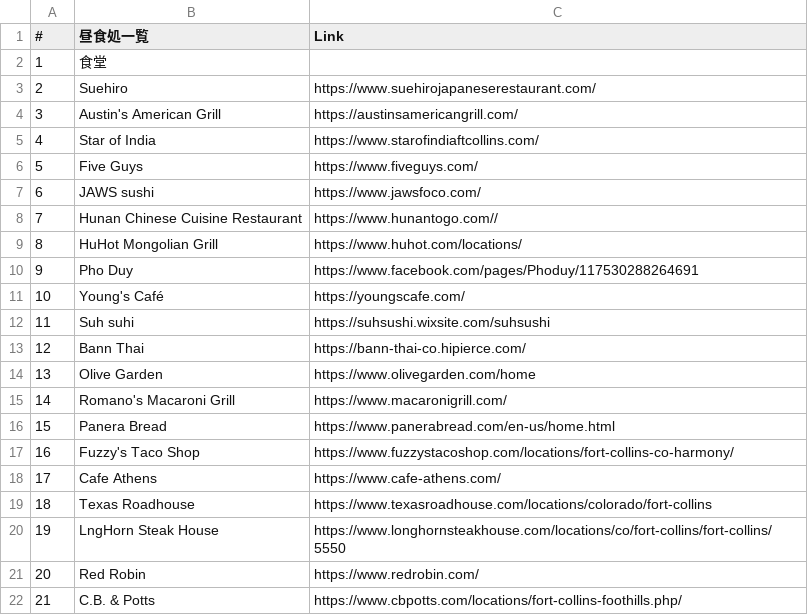
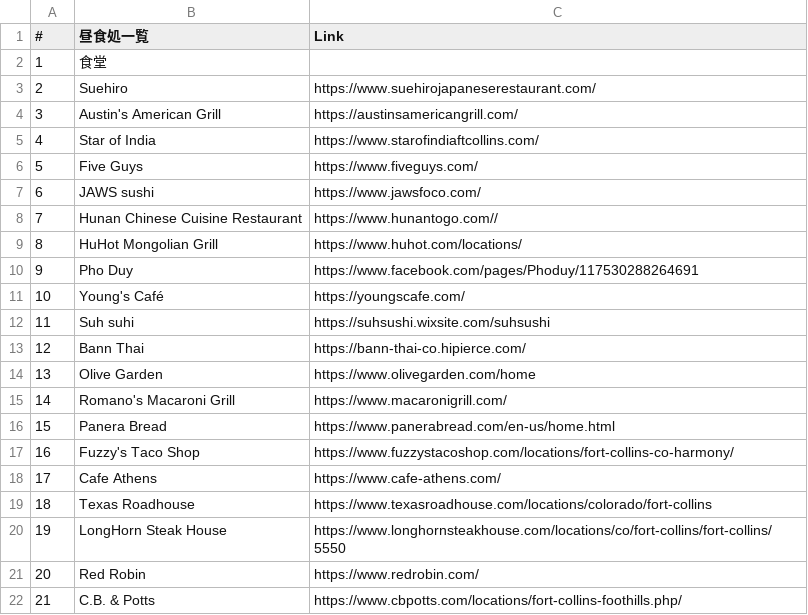
Before and after one commit to gyonikuyasai/gyonikuyasai.io, a CSV file: resources/csv/lunchSpot.csv, drawn as a sheet.

Commit message:
hoge

```diff
--- a/resources/csv/lunchSpot.csv
+++ b/resources/csv/lunchSpot.csv
@@ -19,3 +19,3 @@
 18,Texas Roadhouse,https://www.texasroadhouse.com/locations/colorado/fort-collins
-19,LngHorn Steak House,https://www.longhornsteakhouse.com/locations/co/fort-collins/fort-collins/5550
+19,LongHorn Steak House,https://www.longhornsteakhouse.com/locations/co/fort-collins/fort-collins/5550
 20,Red Robin,https://www.redrobin.com/
```
